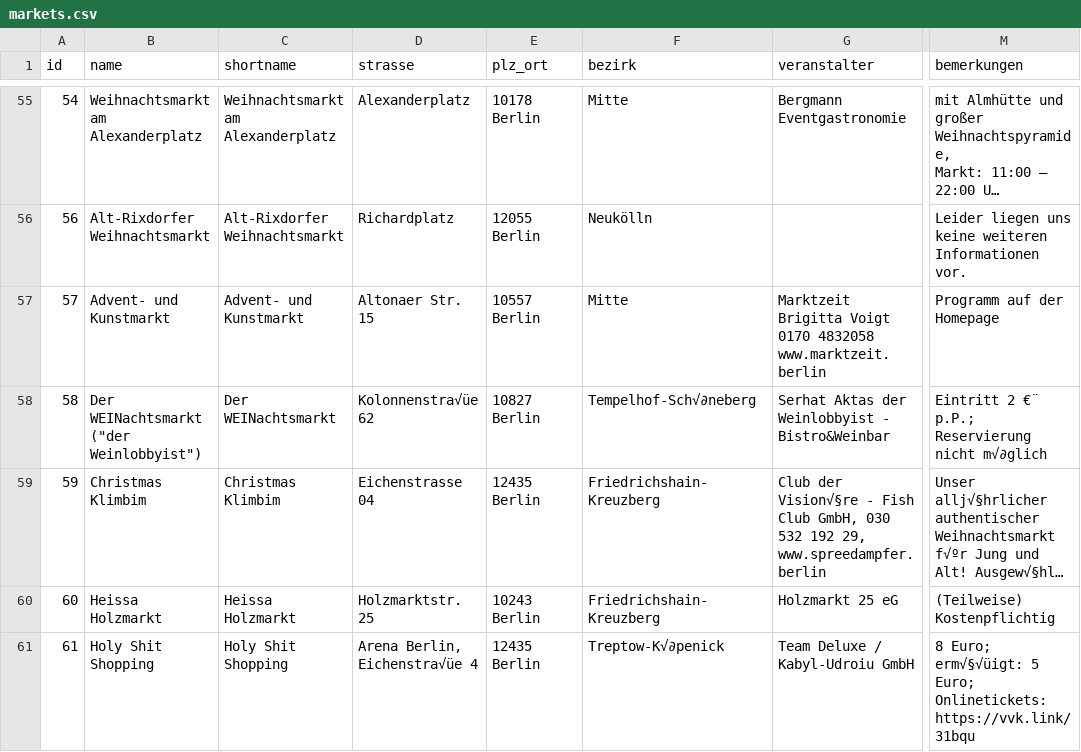
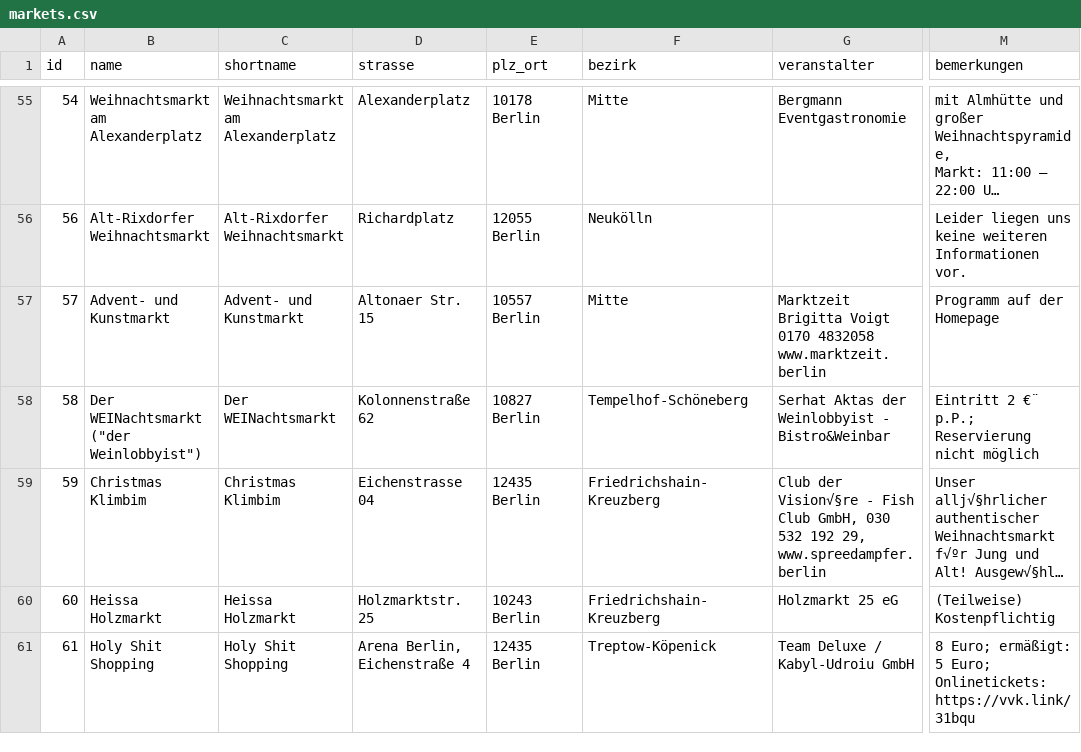
Before and after one commit to technologiestiftung/weihnachtsmarktkarte, a CSV file: public/markets.csv, drawn as a sheet; only a part is shown, gaps mark what is left out; long unchanged cells end in …; the diff covers the shown part only; the diff names each change by its address in the sheet, - before the commit and + after, or states it on an @@ line.

Commit message:
fix coordinates and Umlaute

```diff
--- a/public/markets.csv
+++ b/public/markets.csv
-D58 (strasse): Kolonnenstra√üe 62
+D58 (strasse): Kolonnenstraße 62
-F58 (bezirk): Tempelhof-Sch√∂neberg
+F58 (bezirk): Tempelhof-Schöneberg
-M58 (bemerkungen): …Reservierung nicht m√∂glich
+M58 (bemerkungen): …Reservierung nicht möglich
-D61 (strasse): Arena Berlin, Eichenstra√üe 4
+D61 (strasse): Arena Berlin, Eichenstraße 4
-F61 (bezirk): Treptow-K√∂penick
+F61 (bezirk): Treptow-Köpenick
-M61 (bemerkungen): 8 Euro; erm√§√üigt: 5 Euro;…
+M61 (bemerkungen): 8 Euro; ermäßigt: 5 Euro;…
```
Also changed, not shown: 6 edited cells elsewhere in this file.
